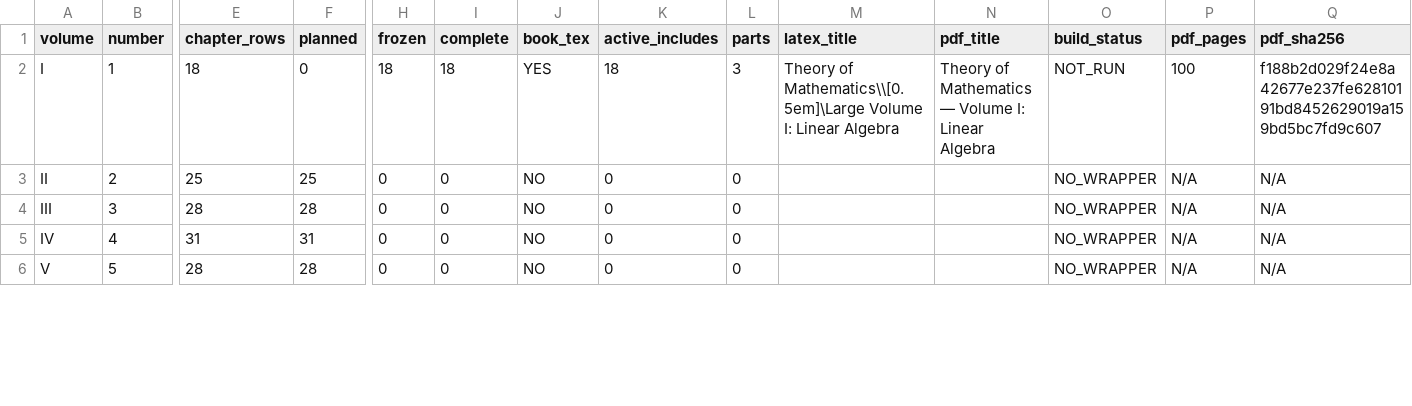
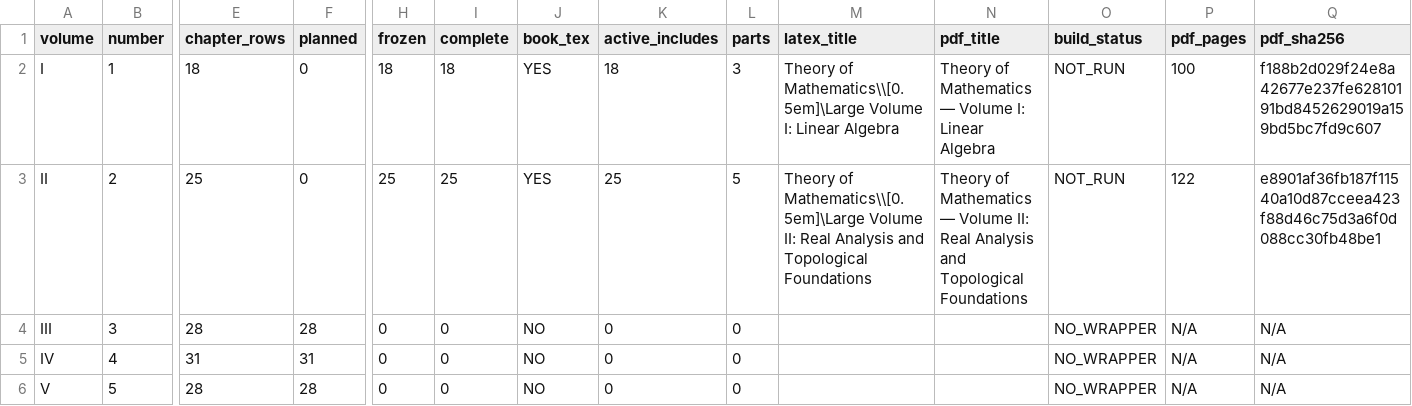
Before and after one commit to expert10000/math, a TSV file: books/VOLUME_METADATA_AUDIT.tsv, drawn as a sheet; only a part is shown, gaps mark what is left out; the diff names each change by its address in the sheet, - before the commit and + after, or states it on an @@ line.

```diff
--- a/books/VOLUME_METADATA_AUDIT.tsv
+++ b/books/VOLUME_METADATA_AUDIT.tsv
-F3 (planned): 25
+F3 (planned): 0
-H3 (frozen): 0
+H3 (frozen): 25
-I3 (complete): 0
+I3 (complete): 25
-J3 (book_tex): NO
+J3 (book_tex): YES
-K3 (active_includes): 0
+K3 (active_includes): 25
-L3 (parts): 0
+L3 (parts): 5
-M3 (latex_title): (empty)
+M3 (latex_title): Theory of Mathematics\\[0.5em]\Large Volume II: Real Analysis and Topological Foundations
-N3 (pdf_title): (empty)
+N3 (pdf_title): Theory of Mathematics — Volume II: Real Analysis and Topological Foundations
-O3 (build_status): NO_WRAPPER
+O3 (build_status): NOT_RUN
-P3 (pdf_pages): N/A
+P3 (pdf_pages): 122
-Q3 (pdf_sha256): N/A
+Q3 (pdf_sha256): e8901af36fb187f11540a10d87cceea423f88d46c75d3a6f0d088cc30fb48be1
```
Also changed, not shown: editorial/CHAPTER_STATUS.tsv, release/SERIES_MASTER_MANIFEST.tsv, 36 other files.
